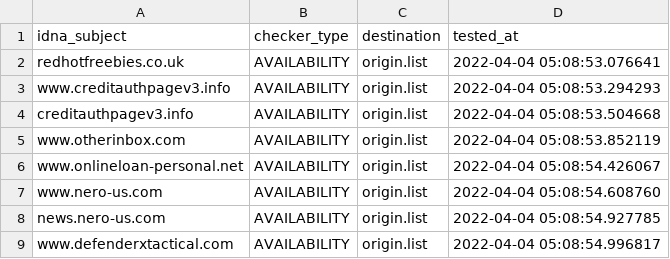
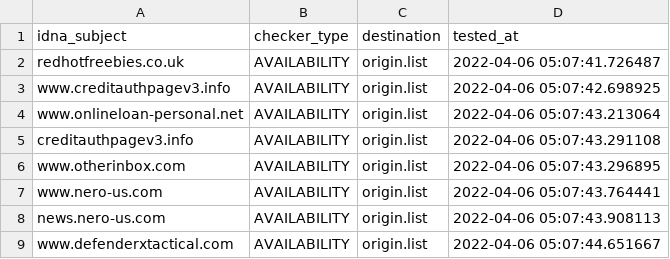
Before and after one commit to dead-hosts/add.Spam_git_FadeMind, a CSV file: .pyfunceble/inactive.csv, drawn as a sheet.

```diff
--- a/.pyfunceble/inactive.csv
+++ b/.pyfunceble/inactive.csv
@@ -1,9 +1,9 @@
 idna_subject,checker_type,destination,tested_at
-redhotfreebies.co.uk,AVAILABILITY,origin.list,2022-04-04 05:08:53.076641
-www.creditauthpagev3.info,AVAILABILITY,origin.list,2022-04-04 05:08:53.294293
-creditauthpagev3.info,AVAILABILITY,origin.list,2022-04-04 05:08:53.504668
-www.otherinbox.com,AVAILABILITY,origin.list,2022-04-04 05:08:53.852119
-www.onlineloan-personal.net,AVAILABILITY,origin.list,2022-04-04 05:08:54.426067
-www.nero-us.com,AVAILABILITY,origin.list,2022-04-04 05:08:54.608760
-news.nero-us.com,AVAILABILITY,origin.list,2022-04-04 05:08:54.927785
-www.defenderxtactical.com,AVAILABILITY,origin.list,2022-04-04 05:08:54.996817
+redhotfreebies.co.uk,AVAILABILITY,origin.list,2022-04-06 05:07:41.726487
+www.creditauthpagev3.info,AVAILABILITY,origin.list,2022-04-06 05:07:42.698925
+www.onlineloan-personal.net,AVAILABILITY,origin.list,2022-04-06 05:07:43.213064
+creditauthpagev3.info,AVAILABILITY,origin.list,2022-04-06 05:07:43.291108
+www.otherinbox.com,AVAILABILITY,origin.list,2022-04-06 05:07:43.296895
+www.nero-us.com,AVAILABILITY,origin.list,2022-04-06 05:07:43.764441
+news.nero-us.com,AVAILABILITY,origin.list,2022-04-06 05:07:43.908113
+www.defenderxtactical.com,AVAILABILITY,origin.list,2022-04-06 05:07:44.651667
```
Also changed, not shown: 12 other files.
